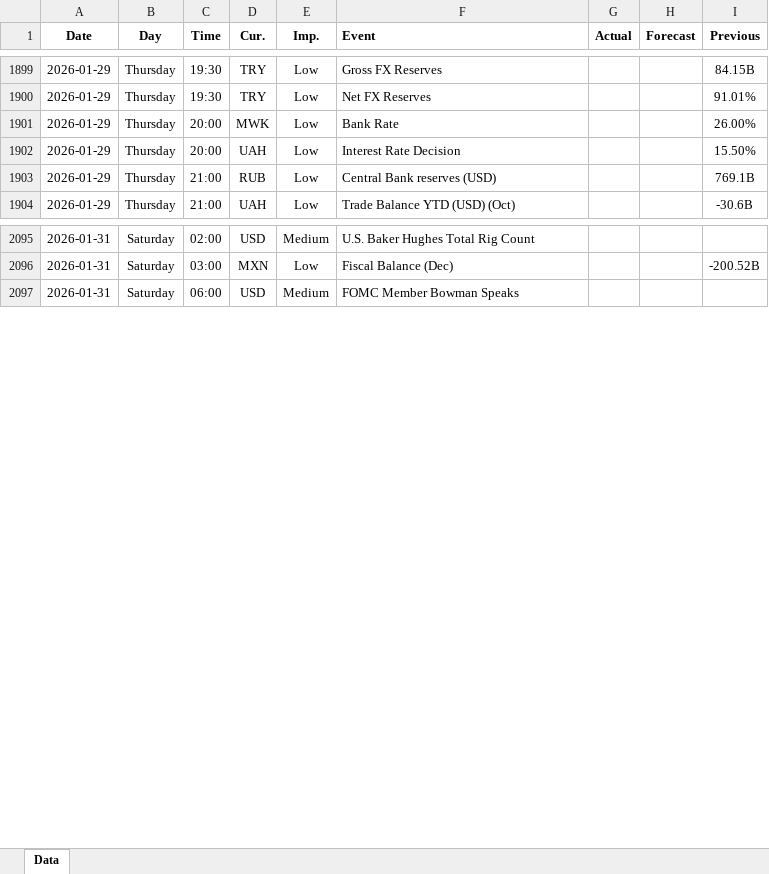
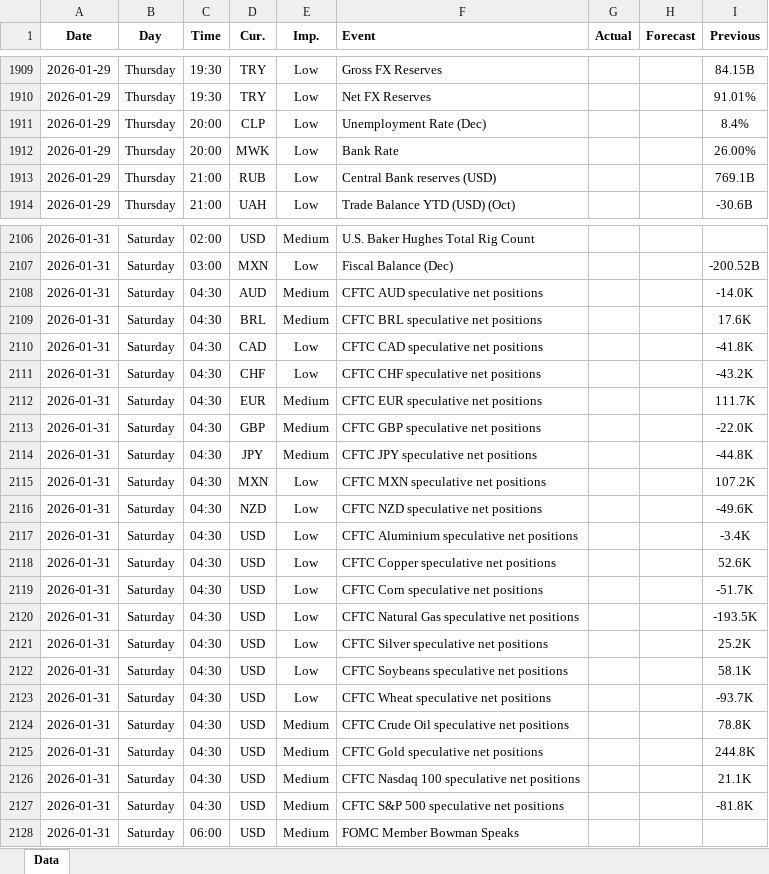
Before and after one commit to yiyousiow000814/XAUUSD-Calendar-Agent, an Excel workbook: data/Economic_Calendar/2026/2026_calendar.xlsx, sheet Data, drawn as a sheet; only a part is shown, gaps mark what is left out; values as stored, in another font and other column widths than the file's, no borders; removed rows and columns are numbered as before the commit, all else as after; the diff covers the shown part only; the diff names each change by its address in the sheet, - before the commit and + after, or states it on an @@ line.

```diff
--- a/data/Economic_Calendar/2026/2026_calendar.xlsx (sheet Data)
+++ b/data/Economic_Calendar/2026/2026_calendar.xlsx (sheet Data)
+row 1911: 2026-01-29 | Thursday | 20:00 | CLP | Low | Unemployment Rate (Dec) |  |  | 8.4%
-row 1902: 2026-01-29 | Thursday | 20:00 | UAH | Low | Interest Rate Decision |  |  | 15.50%
+row 2108: 2026-01-31 | Saturday | 04:30 | AUD | Medium | CFTC AUD speculative net positions |  |  | -14.0K
+row 2109: 2026-01-31 | Saturday | 04:30 | BRL | Medium | CFTC BRL speculative net positions |  |  | 17.6K
+row 2110: 2026-01-31 | Saturday | 04:30 | CAD | Low | CFTC CAD speculative net positions |  |  | -41.8K
+row 2111: 2026-01-31 | Saturday | 04:30 | CHF | Low | CFTC CHF speculative net positions |  |  | -43.2K
+row 2112: 2026-01-31 | Saturday | 04:30 | EUR | Medium | CFTC EUR speculative net positions |  |  | 111.7K
+row 2113: 2026-01-31 | Saturday | 04:30 | GBP | Medium | CFTC GBP speculative net positions |  |  | -22.0K
+row 2114: 2026-01-31 | Saturday | 04:30 | JPY | Medium | CFTC JPY speculative net positions |  |  | -44.8K
+row 2115: 2026-01-31 | Saturday | 04:30 | MXN | Low | CFTC MXN speculative net positions |  |  | 107.2K
+row 2116: 2026-01-31 | Saturday | 04:30 | NZD | Low | CFTC NZD speculative net positions |  |  | -49.6K
+row 2117: 2026-01-31 | Saturday | 04:30 | USD | Low | CFTC Aluminium speculative net positions |  |  | -3.4K
+row 2118: 2026-01-31 | Saturday | 04:30 | USD | Low | CFTC Copper speculative net positions |  |  | 52.6K
+row 2119: 2026-01-31 | Saturday | 04:30 | USD | Low | CFTC Corn speculative net positions |  |  | -51.7K
+row 2120: 2026-01-31 | Saturday | 04:30 | USD | Low | CFTC Natural Gas speculative net positions |  |  | -193.5K
+row 2121: 2026-01-31 | Saturday | 04:30 | USD | Low | CFTC Silver speculative net positions |  |  | 25.2K
+row 2122: 2026-01-31 | Saturday | 04:30 | USD | Low | CFTC Soybeans speculative net positions |  |  | 58.1K
+row 2123: 2026-01-31 | Saturday | 04:30 | USD | Low | CFTC Wheat speculative net positions |  |  | -93.7K
+row 2124: 2026-01-31 | Saturday | 04:30 | USD | Medium | CFTC Crude Oil speculative net positions |  |  | 78.8K
+row 2125: 2026-01-31 | Saturday | 04:30 | USD | Medium | CFTC Gold speculative net positions |  |  | 244.8K
+row 2126: 2026-01-31 | Saturday | 04:30 | USD | Medium | CFTC Nasdaq 100 speculative net positions |  |  | 21.1K
+row 2127: 2026-01-31 | Saturday | 04:30 | USD | Medium | CFTC S&P 500 speculative net positions |  |  | -81.8K
```
Also changed, not shown: 19 added rows, 7 removed rows and 43 edited cells elsewhere in this sheet, 2 other files.
